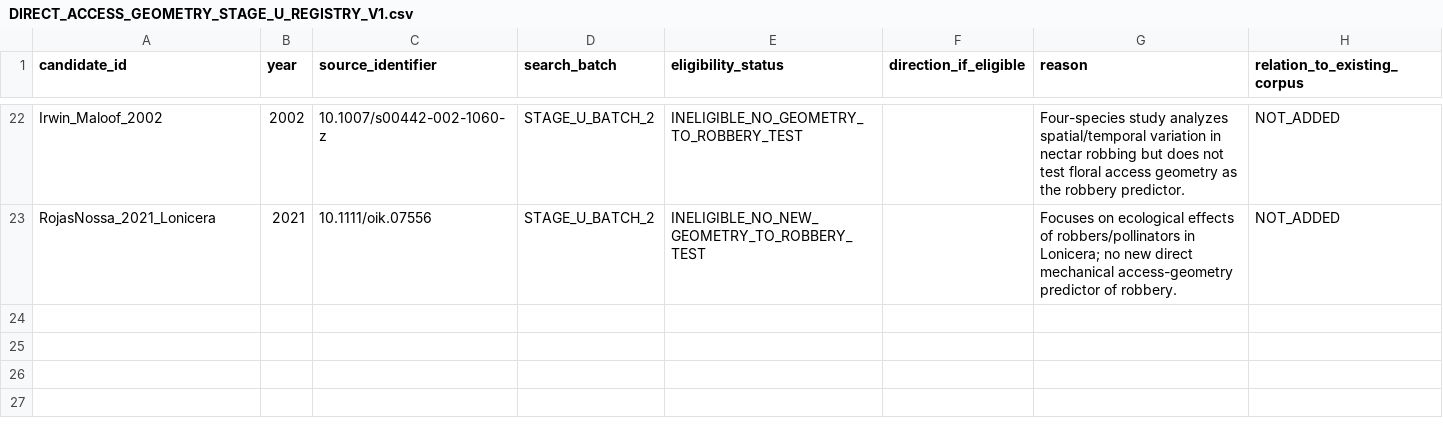
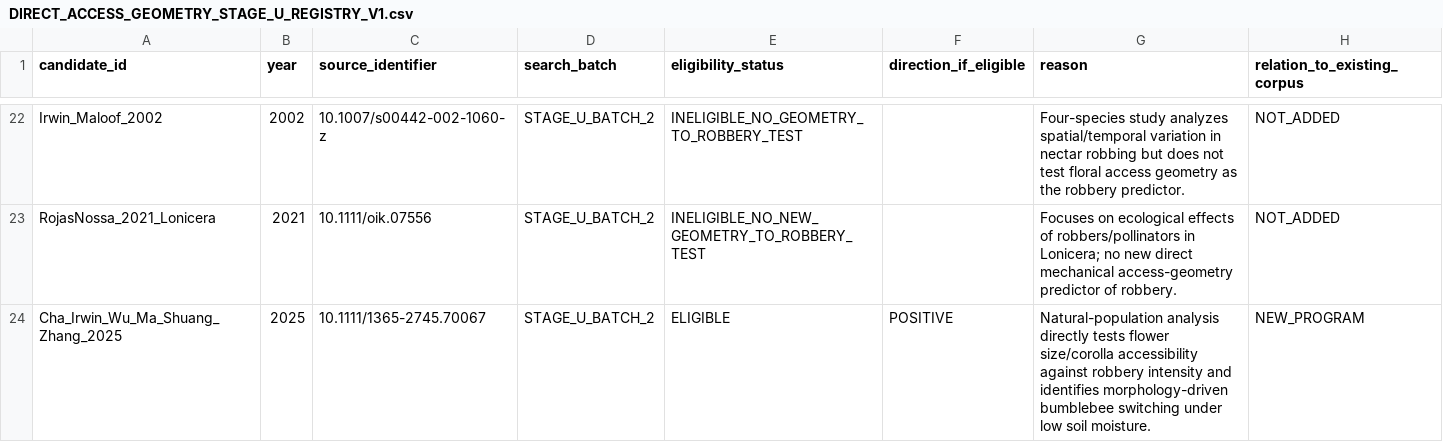
Before and after one commit to zuizui0223/bita, a CSV file: empirical/floral_defence_selectivity/DIRECT_ACCESS_GEOMETRY_STAGE_U_REGISTRY_V1.csv, drawn as a sheet; only a part is shown, gaps mark what is left out; the diff names each change by its address in the sheet, - before the commit and + after, or states it on an @@ line.

Commit message:
Add Primula Stage-U positive candidate

```diff
--- a/empirical/floral_defence_selectivity/DIRECT_ACCESS_GEOMETRY_STAGE_U_REGISTRY_V1.csv
+++ b/empirical/floral_defence_selectivity/DIRECT_ACCESS_GEOMETRY_STAGE_U_REGISTRY_V1.csv
+row 24: Cha_Irwin_Wu_Ma_Shuang_Zhang_2025 | 2025 | 10.1111/1365-2745.70067 | STAGE_U_BATCH_2 | ELIGIBLE | POSITIVE | Natural-population analysis directly tests flower size/corolla accessibility against robbery intensity and identifies morphology-driven bumblebee switching under low soil moisture. | NEW_PROGRAM
```
